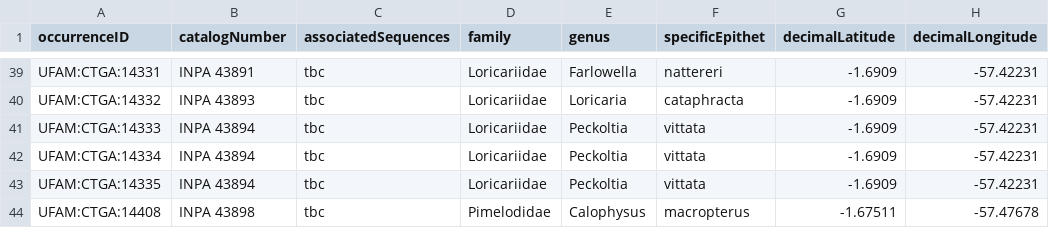
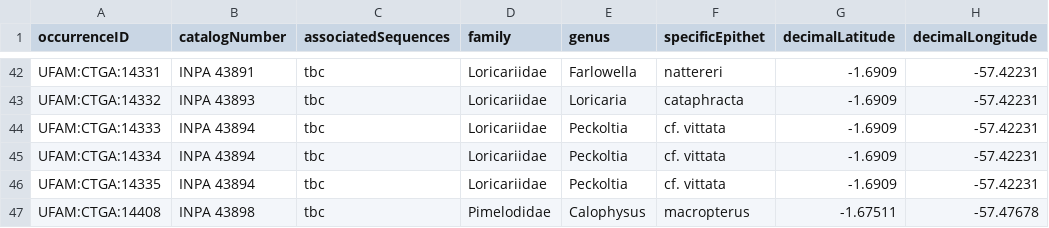
Before and after one commit to boopsboops/nhamunda-checklist, a CSV file: seq_siluriformes_nhamunda.csv, drawn as a sheet; only a part is shown, gaps mark what is left out; addresses are those after the commit; the diff covers the shown part only; the diff names each change by its address in the sheet, - before the commit and + after, or states it on an @@ line.

```diff
--- a/seq_siluriformes_nhamunda.csv
+++ b/seq_siluriformes_nhamunda.csv
-F44:F46 (specificEpithet): vittata
+F44:F46 (specificEpithet): cf. vittata
```
Also changed, not shown: 3 added rows and 35 edited cells elsewhere in this file.
